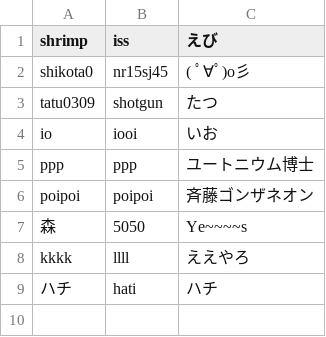
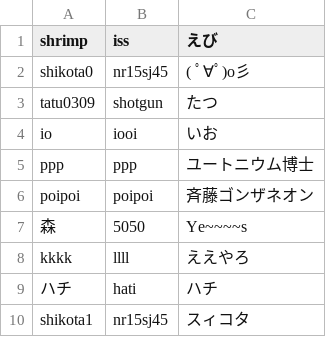
Before and after one commit to ioioiof/PHPTraining, a CSV file: PHPTraining/cprogram/hito.csv, drawn as a sheet; the diff names each change by its address in the sheet, - before the commit and + after, or states it on an @@ line.

```diff
--- a/PHPTraining/cprogram/hito.csv
+++ b/PHPTraining/cprogram/hito.csv
+row 10: shikota1 | nr15sj45 | スィコタ
```
Also changed, not shown: 1 other file.
